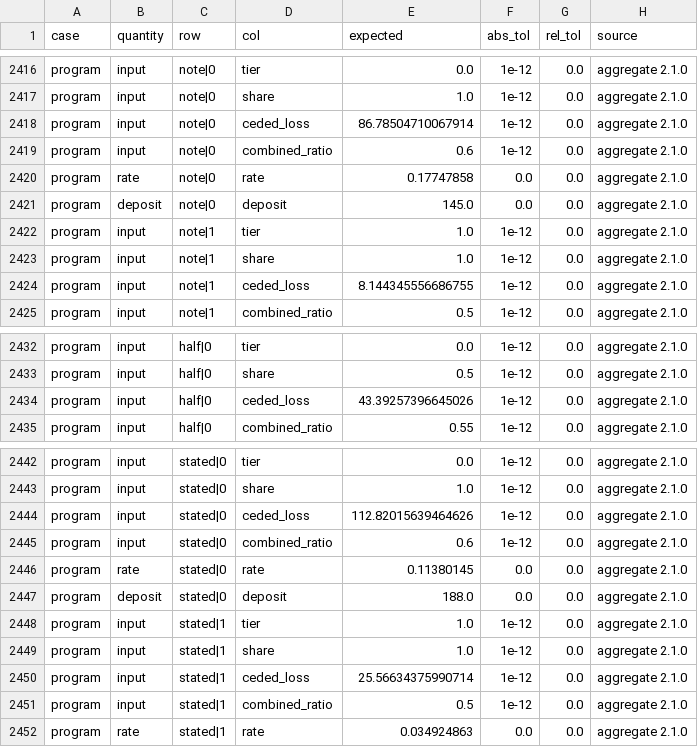
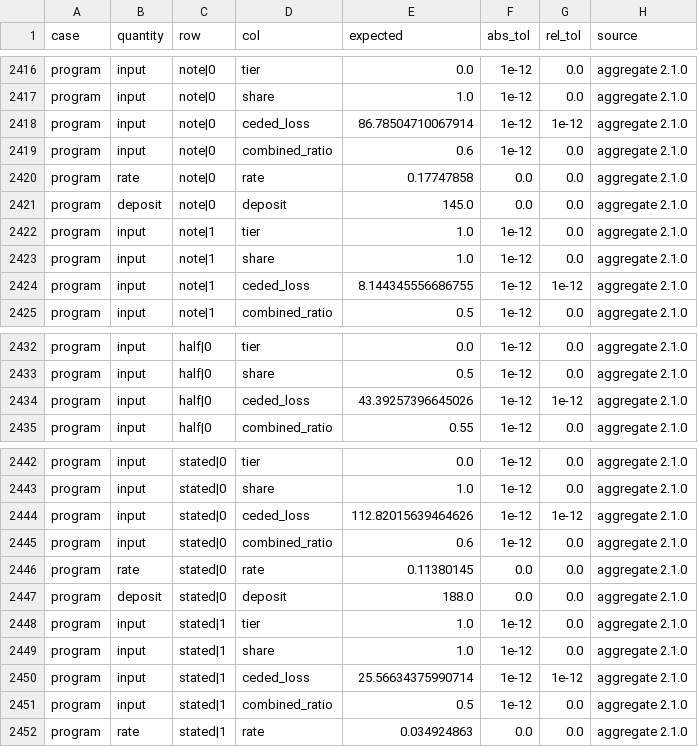
Before and after one commit to EKtheSage/prospicio, a CSV file: validation/reference/pnl_variable_aggregate.csv, drawn as a sheet; only a part is shown, gaps mark what is left out; the diff covers the shown part only.

```diff
--- a/validation/reference/pnl_variable_aggregate.csv
+++ b/validation/reference/pnl_variable_aggregate.csv
@@ -2417,3 +2417,3 @@ program,input,note|0,tier,0.0,1e-12,0.0,aggregate 2.1.0
 program,input,note|0,share,1.0,1e-12,0.0,aggregate 2.1.0
-program,input,note|0,ceded_loss,86.78504710067914,1e-12,0.0,aggregate 2.1.0
+program,input,note|0,ceded_loss,86.78504710067914,1e-12,1e-12,aggregate 2.1.0
 program,input,note|0,combined_ratio,0.6,1e-12,0.0,aggregate 2.1.0
@@ -2423,3 +2423,3 @@ program,input,note|1,tier,1.0,1e-12,0.0,aggregate 2.1.0
 program,input,note|1,share,1.0,1e-12,0.0,aggregate 2.1.0
-program,input,note|1,ceded_loss,8.144345556686755,1e-12,0.0,aggregate 2.1.0
+program,input,note|1,ceded_loss,8.144345556686755,1e-12,1e-12,aggregate 2.1.0
 program,input,note|1,combined_ratio,0.5,1e-12,0.0,aggregate 2.1.0
@@ -2433,3 +2433,3 @@ program,input,half|0,tier,0.0,1e-12,0.0,aggregate 2.1.0
 program,input,half|0,share,0.5,1e-12,0.0,aggregate 2.1.0
-program,input,half|0,ceded_loss,43.39257396645026,1e-12,0.0,aggregate 2.1.0
+program,input,half|0,ceded_loss,43.39257396645026,1e-12,1e-12,aggregate 2.1.0
 program,input,half|0,combined_ratio,0.55,1e-12,0.0,aggregate 2.1.0
@@ -2443,3 +2443,3 @@ program,input,stated|0,tier,0.0,1e-12,0.0,aggregate 2.1.0
 program,input,stated|0,share,1.0,1e-12,0.0,aggregate 2.1.0
-program,input,stated|0,ceded_loss,112.82015639464626,1e-12,0.0,aggregate 2.1.0
+program,input,stated|0,ceded_loss,112.82015639464626,1e-12,1e-12,aggregate 2.1.0
 program,input,stated|0,combined_ratio,0.6,1e-12,0.0,aggregate 2.1.0
@@ -2449,3 +2449,3 @@ program,input,stated|1,tier,1.0,1e-12,0.0,aggregate 2.1.0
 program,input,stated|1,share,1.0,1e-12,0.0,aggregate 2.1.0
-program,input,stated|1,ceded_loss,25.56634375990714,1e-12,0.0,aggregate 2.1.0
+program,input,stated|1,ceded_loss,25.56634375990714,1e-12,1e-12,aggregate 2.1.0
 program,input,stated|1,combined_ratio,0.5,1e-12,0.0,aggregate 2.1.0
```
Also changed, not shown: 1 edited cell elsewhere in this file, validation/reference/bounds_aggregate.csv, 6 other files.
